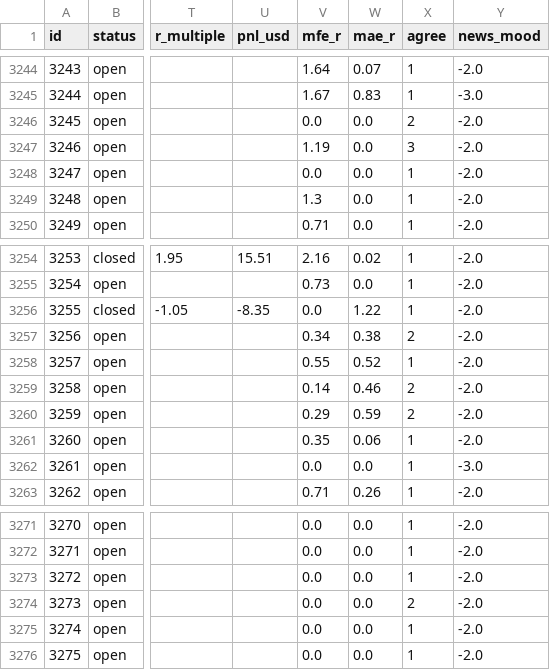
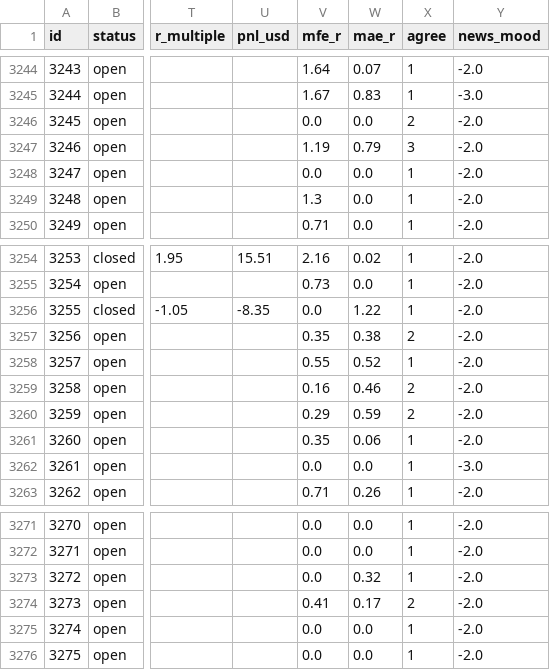
Before and after one commit to zeesshhhh/HHz, a CSV file: docs/paper_log.csv, drawn as a sheet; only a part is shown, gaps mark what is left out; the diff names each change by its address in the sheet, - before the commit and + after, or states it on an @@ line.

```diff
--- a/docs/paper_log.csv
+++ b/docs/paper_log.csv
-W3247 (mae_r): 0.0
+W3247 (mae_r): 0.79
-V3257 (mfe_r): 0.34
+V3257 (mfe_r): 0.35
-V3259 (mfe_r): 0.14
+V3259 (mfe_r): 0.16
-W3273 (mae_r): 0.0
+W3273 (mae_r): 0.32
-V3274 (mfe_r): 0.0
+V3274 (mfe_r): 0.41
-W3274 (mae_r): 0.0
+W3274 (mae_r): 0.17
```
Also changed, not shown: 2 other files.
